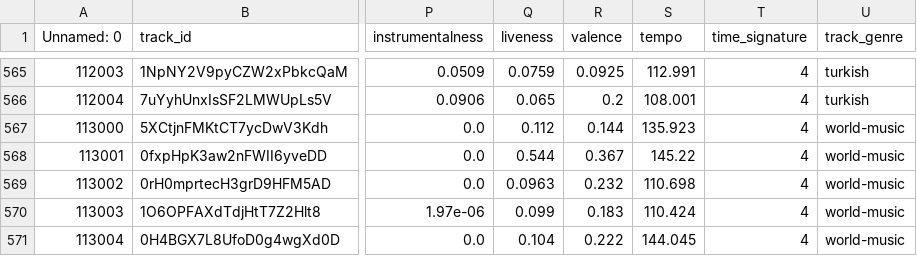
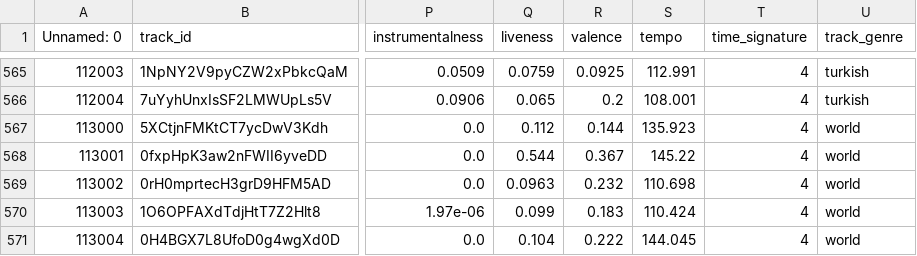
Before and after one commit to MatthewBudding/lumaa-spring-2025-ai-ml, a CSV file: src/dataset/train_reduced.csv, drawn as a sheet; only a part is shown, gaps mark what is left out; the diff names each change by its address in the sheet, - before the commit and + after, or states it on an @@ line.

Commit message:
fixed issue where description would read artist name

```diff
--- a/src/dataset/train_reduced.csv
+++ b/src/dataset/train_reduced.csv
-U567:U571 (track_genre): world-music
+U567:U571 (track_genre): world
```
Also changed, not shown: 1 other file.
